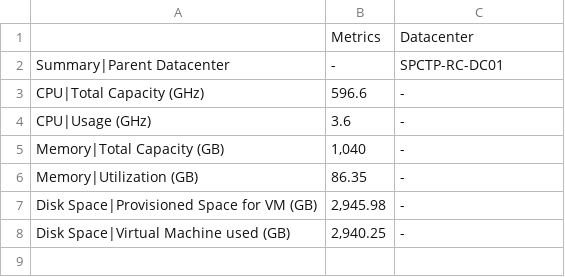
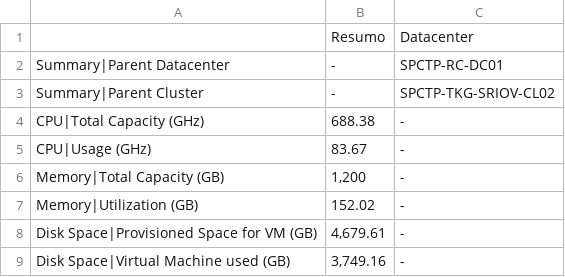
Before and after one commit to seltonlucas/reportsvrops, a CSV file: summaryexample.csv, drawn as a sheet.

Commit message:
Update summaryexample.csv

```diff
--- a/summaryexample.csv
+++ b/summaryexample.csv
@@ -1,8 +1,9 @@
-"","Metrics","Datacenter"
+"","Resumo","Datacenter"
 Summary|Parent Datacenter,"-","SPCTP-RC-DC01"
-CPU|Total Capacity (GHz),"596.6","-"
-CPU|Usage (GHz),"3.6","-"
-Memory|Total Capacity (GB),"1,040","-"
-Memory|Utilization (GB),"86.35","-"
-Disk Space|Provisioned Space for VM (GB),"2,945.98","-"
-Disk Space|Virtual Machine used (GB),"2,940.25","-"
+Summary|Parent Cluster,"-","SPCTP-TKG-SRIOV-CL02"
+CPU|Total Capacity (GHz),"688.38","-"
+CPU|Usage (GHz),"83.67","-"
+Memory|Total Capacity (GB),"1,200","-"
+Memory|Utilization (GB),"152.02","-"
+Disk Space|Provisioned Space for VM (GB),"4,679.61","-"
+Disk Space|Virtual Machine used (GB),"3,749.16","-"
```
